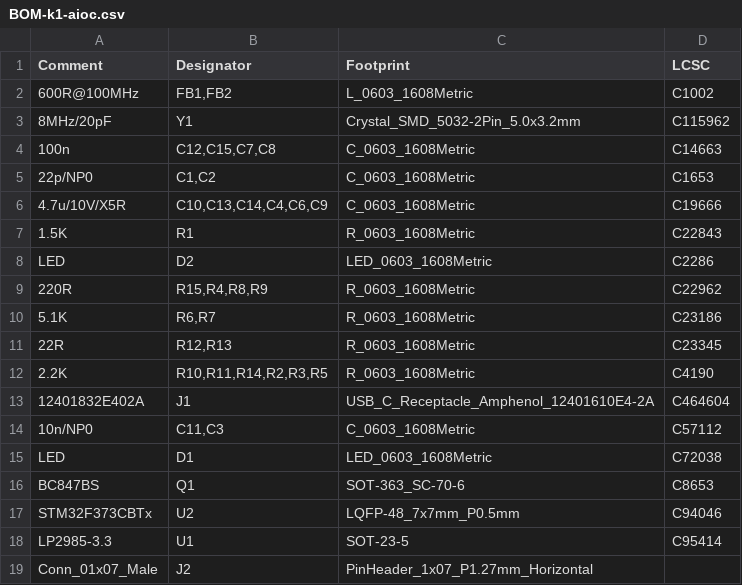
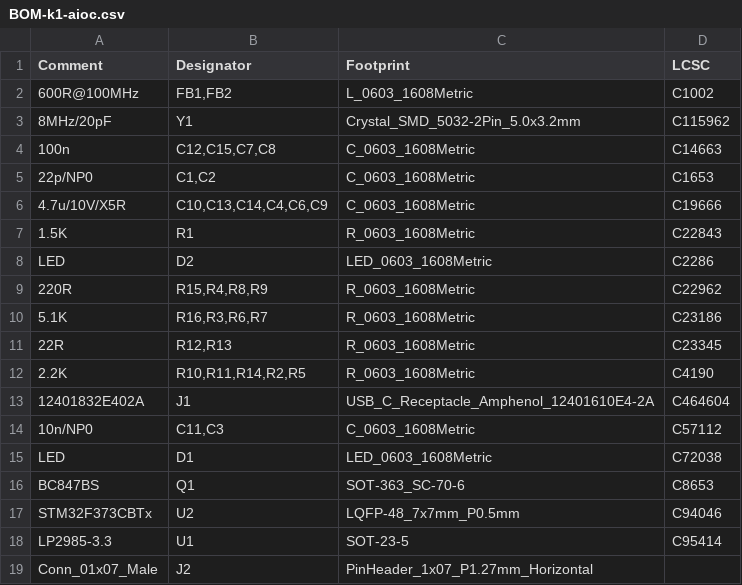
Before and after one commit to skuep/AIOC, a CSV file: kicad/k1-aioc/jlcpcb/assembly/BOM-k1-aioc.csv, drawn as a sheet.

```diff
--- a/kicad/k1-aioc/jlcpcb/assembly/BOM-k1-aioc.csv
+++ b/kicad/k1-aioc/jlcpcb/assembly/BOM-k1-aioc.csv
@@ -9,5 +9,5 @@ LED,D2,LED_0603_1608Metric,C2286
 220R,"R15,R4,R8,R9",R_0603_1608Metric,C22962
-5.1K,"R6,R7",R_0603_1608Metric,C23186
+5.1K,"R16,R3,R6,R7",R_0603_1608Metric,C23186
 22R,"R12,R13",R_0603_1608Metric,C23345
-2.2K,"R10,R11,R14,R2,R3,R5",R_0603_1608Metric,C4190
+2.2K,"R10,R11,R14,R2,R5",R_0603_1608Metric,C4190
 12401832E402A,J1,USB_C_Receptacle_Amphenol_12401610E4-2A,C464604
```
Also changed, not shown: kicad/k1-aioc/jlcpcb/assembly/POS-k1-aioc.csv, 18 other files.
